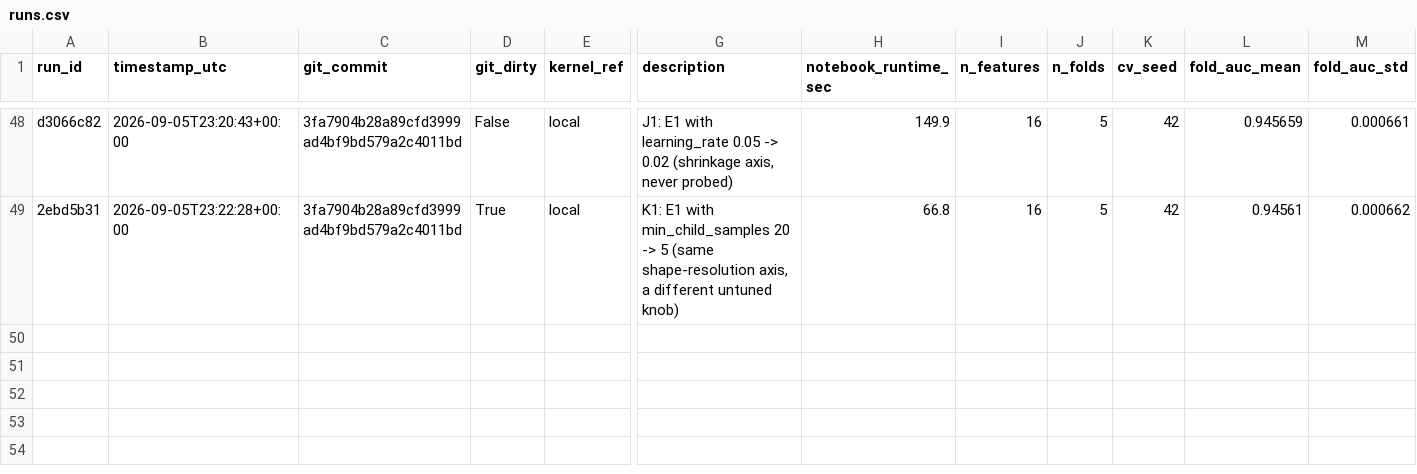
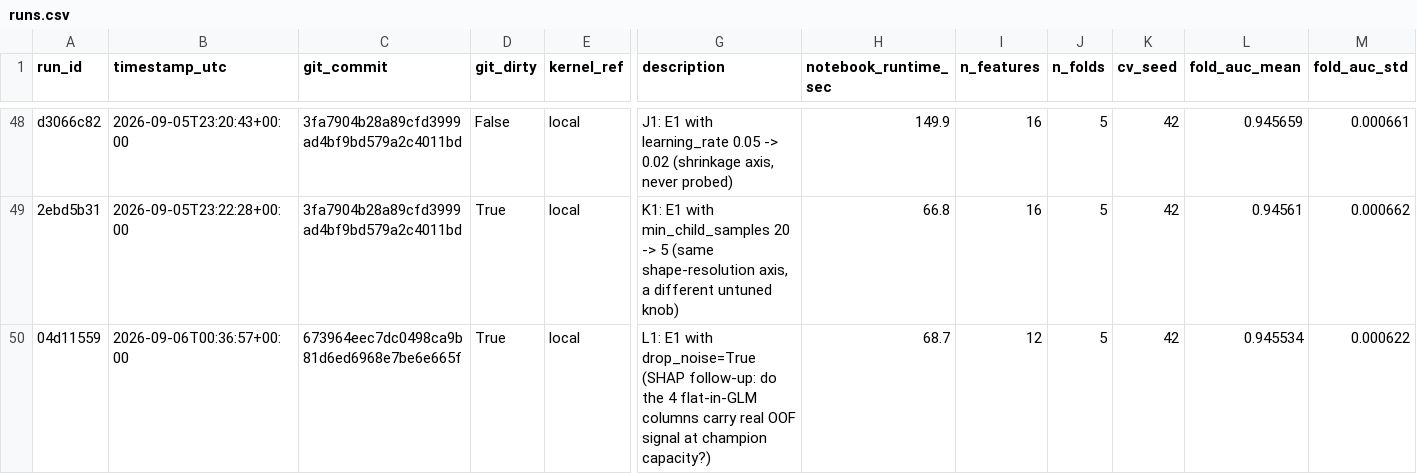
Before and after one commit to gccarno/kaggle_playground_s6e9, a CSV file: experiments/runs.csv, drawn as a sheet; only a part is shown, gaps mark what is left out; rows hold the shown columns only; the diff names each change by its address in the sheet, - before the commit and + after, or states it on an @@ line.

```diff
--- a/experiments/runs.csv
+++ b/experiments/runs.csv
+row 50: 04d11559 | 2026-09-06T00:36:57+00:00 | 673964eec7dc0498ca9b81d6ed6968e7be6e665f | True | local | L1: E1 with drop_noise=True (SHAP follow-up: do the 4 flat-in-GLM columns carry real OOF signal at champion capacity?) | 68.7 | 12 | 5 | 42 | 0.945534 | 0.000622
```
Also changed, not shown: 2 other files.
